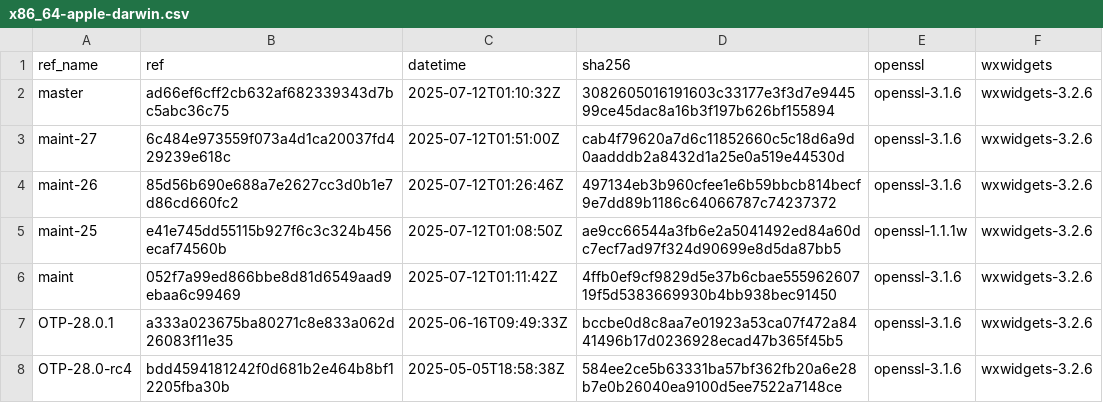
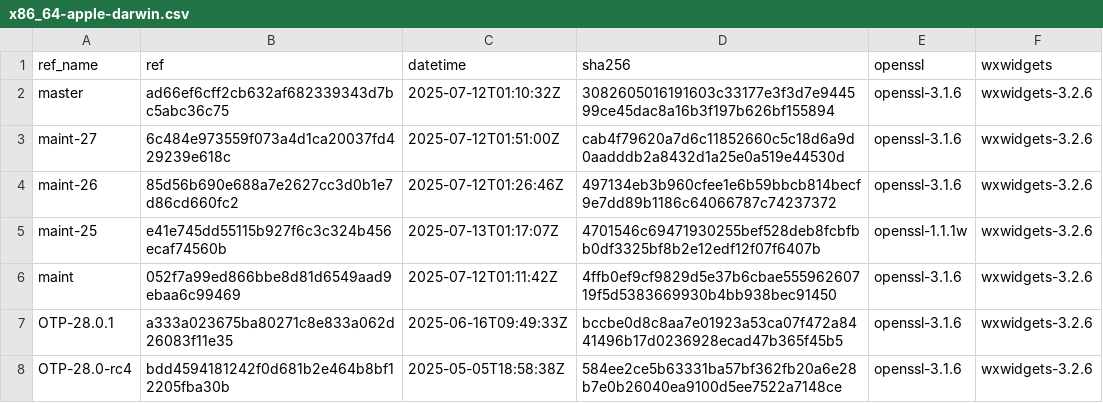
Before and after one commit to paulo-ferraz-oliveira/otp_builds, a CSV file: builds/x86_64-apple-darwin.csv, drawn as a sheet; only a part is shown.

```diff
--- a/builds/x86_64-apple-darwin.csv
+++ b/builds/x86_64-apple-darwin.csv
@@ -4,3 +4,3 @@ maint-27,6c484e973559f073a4d1ca20037fd429239e618c,2025-07-12T01:51:00Z,cab4f7962
 maint-26,85d56b690e688a7e2627cc3d0b1e7d86cd660fc2,2025-07-12T01:26:46Z,497134eb3b960cfee1e6b59bbcb814becf9e7dd89b1186c64066787c74237372,openssl-3.1.6,wxwidgets-3.2.6
-maint-25,e41e745dd55115b927f6c3c324b456ecaf74560b,2025-07-12T01:08:50Z,ae9cc66544a3fb6e2a5041492ed84a60dc7ecf7ad97f324d90699e8d5da87bb5,openssl-1.1.1w,wxwidgets-3.2.6
+maint-25,e41e745dd55115b927f6c3c324b456ecaf74560b,2025-07-13T01:17:07Z,4701546c69471930255bef528deb8fcbfbb0df3325bf8b2e12edf12f07f6407b,openssl-1.1.1w,wxwidgets-3.2.6
 maint,052f7a99ed866bbe8d81d6549aad9ebaa6c99469,2025-07-12T01:11:42Z,4ffb0ef9cf9829d5e37b6cbae55596260719f5d5383669930b4bb938bec91450,openssl-3.1.6,wxwidgets-3.2.6
```
